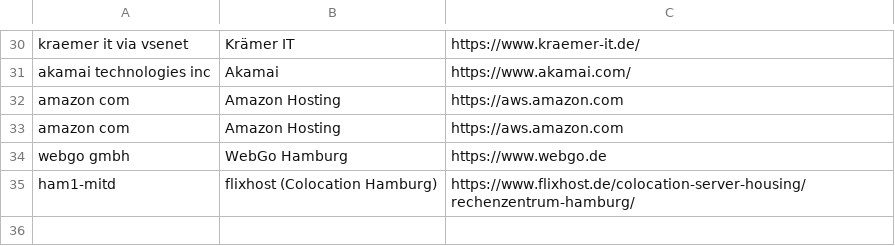
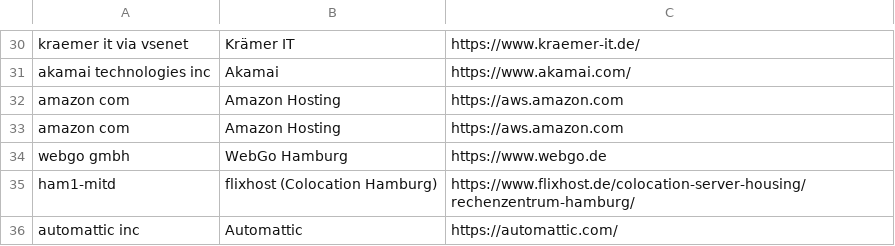
Before and after one commit to startwind/webinsights-classifier, a CSV file: src/Aggregation/Aggregator/System/Hosting/isp_enrichment.csv, drawn as a sheet; only a part is shown, gaps mark what is left out.

Commit message:
Update isp_enrichment.csv

```diff
--- a/src/Aggregation/Aggregator/System/Hosting/isp_enrichment.csv
+++ b/src/Aggregation/Aggregator/System/Hosting/isp_enrichment.csv
@@ -35 +35,2 @@ webgo gmbh, "WebGo Hamburg", "https://www.webgo.de"
 ham1-mitd, "flixhost (Colocation Hamburg)", "https://www.flixhost.de/colocation-server-housing/rechenzentrum-hamburg/"
+"automattic inc", "Automattic", "https://automattic.com/"
```
